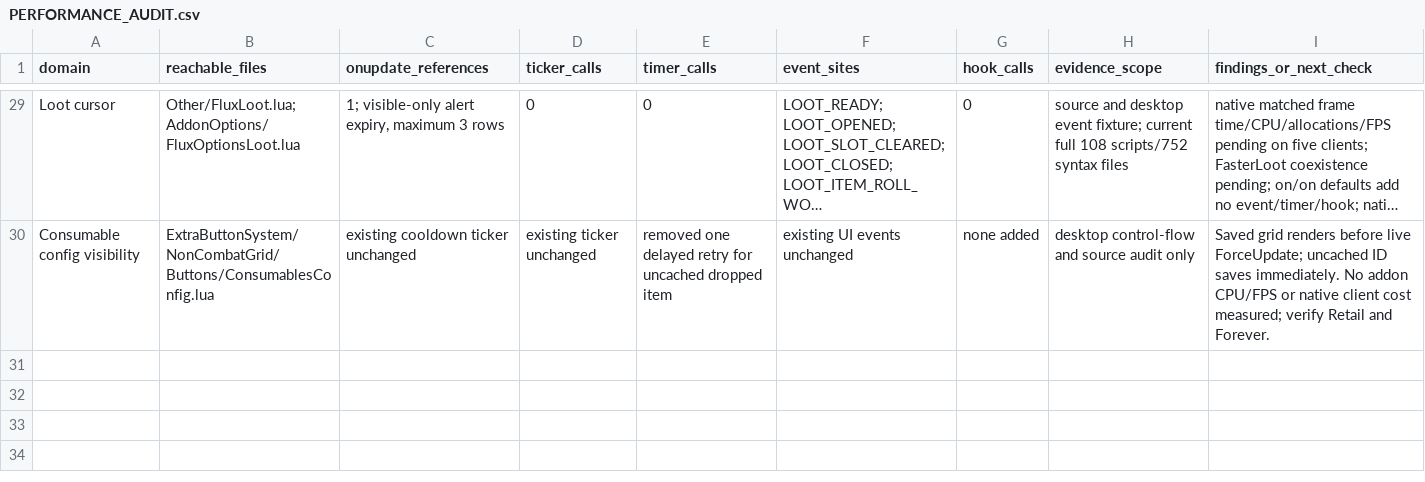
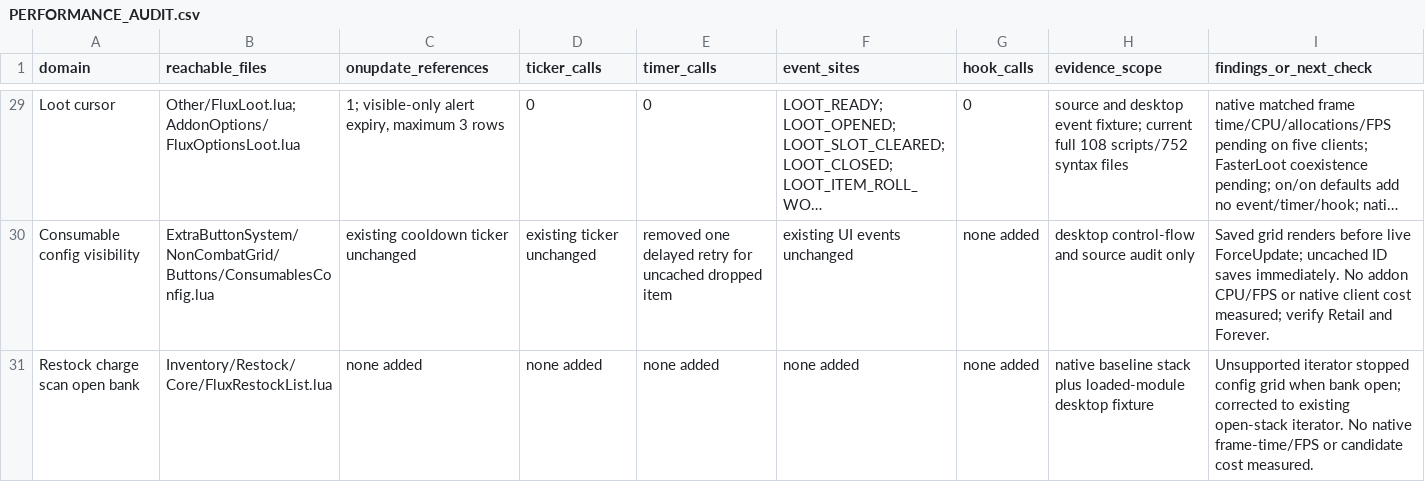
Before and after one commit to DoctorFlux/FluxUI, a CSV file: docs/PERFORMANCE_AUDIT.csv, drawn as a sheet; only a part is shown, gaps mark what is left out; long unchanged cells end in …; the diff names each change by its address in the sheet, - before the commit and + after, or states it on an @@ line.

```diff
--- a/docs/PERFORMANCE_AUDIT.csv
+++ b/docs/PERFORMANCE_AUDIT.csv
+row 31: Restock charge scan open bank | Inventory/Restock/Core/FluxRestockList.lua | none added | none added | none added | none added | none added | native baseline stack plus loaded-module desktop fixture | Unsupported iterator stopped config grid when bank open; corrected to existing open-stack iterator. No native frame-time/FPS or candidate cost measured.
```
Also changed, not shown: docs/FEATURE_PARITY.csv, docs/PERFORMANCE_RESULTS.csv, 5 other files.
